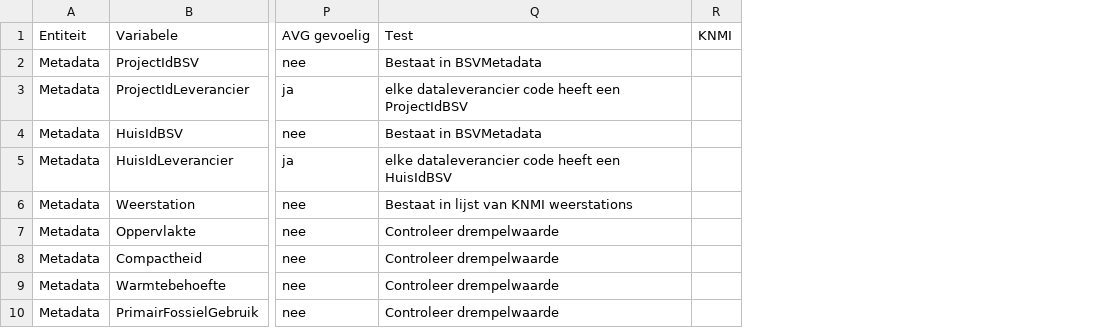
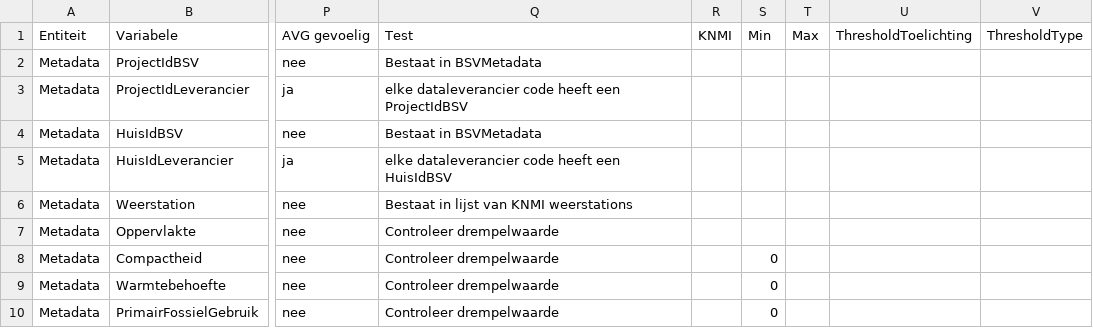
Before and after one commit to Stroomversnelling/etdmap, a CSV file: etdmap/data/etdmodel.csv, drawn as a sheet; only a part is shown, gaps mark what is left out; the diff covers the shown part only; the diff names each change by its address in the sheet, - before the commit and + after, or states it on an @@ line.

Commit message:
Adding tapwateraanvoer/retour and updating threshold columns

```diff
--- a/etdmap/data/etdmodel.csv
+++ b/etdmap/data/etdmodel.csv
+column S (Min), rows 8-10: all 0
+column T (Max), empty
+column U (ThresholdToelichting), empty
+column V (ThresholdType), empty
```
Also changed, not shown: 2 added rows and 19 edited cells elsewhere in this file, etdmap/data/thresholds.csv, 4 other files.
